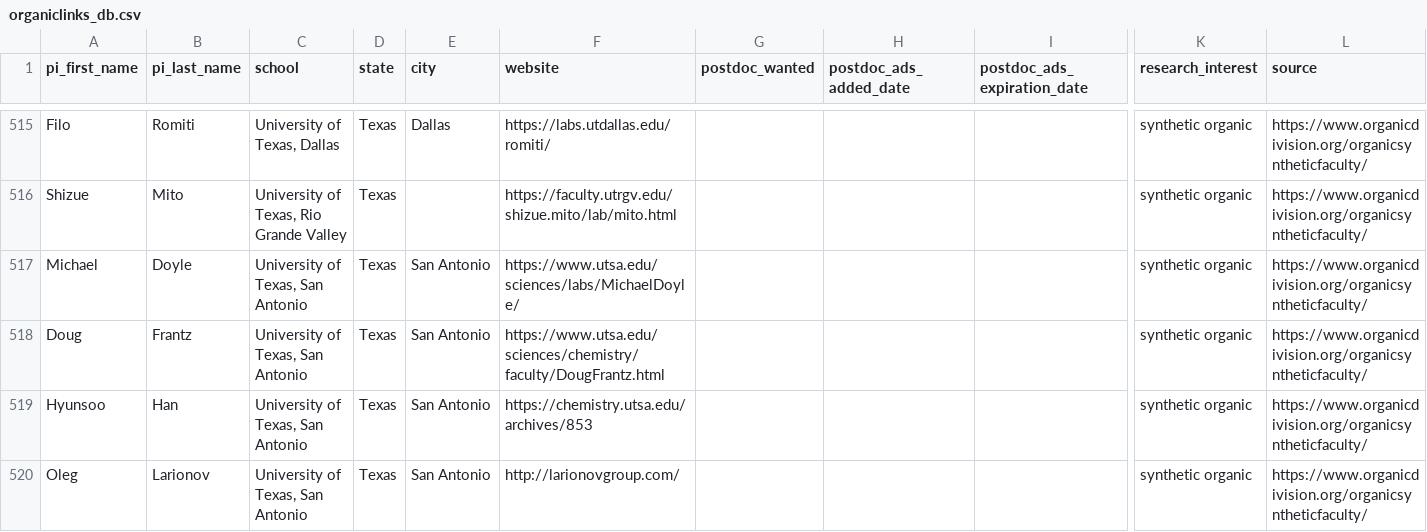
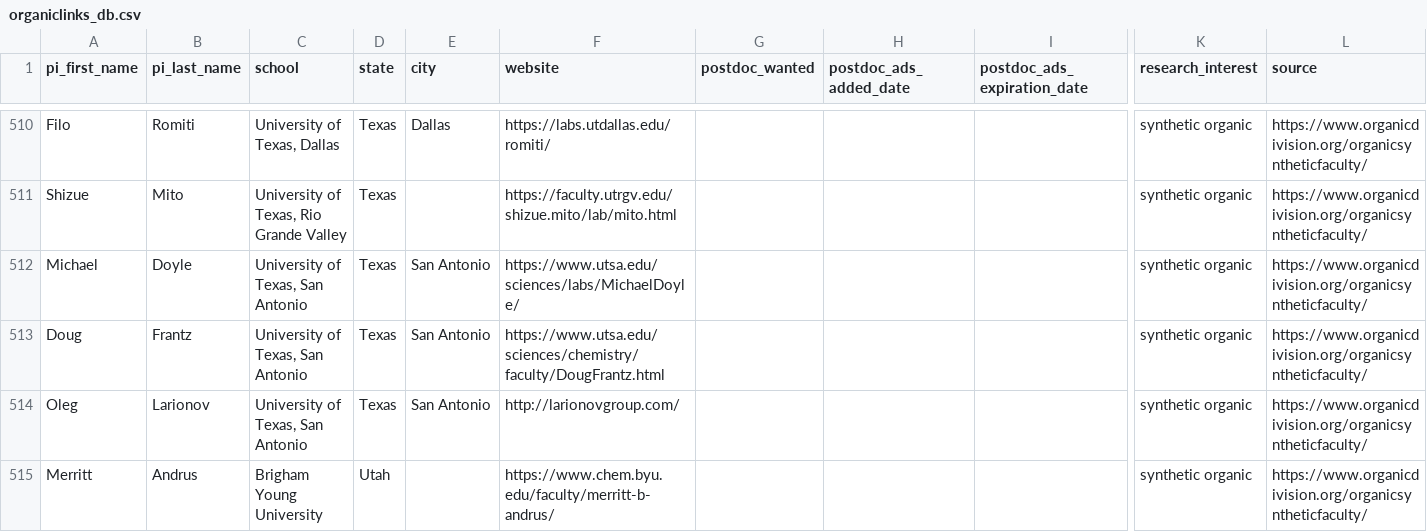
Before and after one commit to khoivan88/organiclinks-v2, a CSV file: data/organiclinks_db.csv, drawn as a sheet; only a part is shown, gaps mark what is left out; the shorter side is filled out with more unchanged rows; rows hold the shown columns only; the diff covers the shown part only; the diff names each change by its address in the sheet, - before the commit and + after, or states it on an @@ line.

```diff
--- a/data/organiclinks_db.csv
+++ b/data/organiclinks_db.csv
-row 519: Hyunsoo | Han | University of Texas, San Antonio | Texas | San Antonio | https://chemistry.utsa.edu/archives/853 |  |  |  | synthetic organic | https://www.organicdivision.org/organicsyntheticfaculty/
```
Also changed, not shown: 7 removed rows and 3 edited cells elsewhere in this file.
